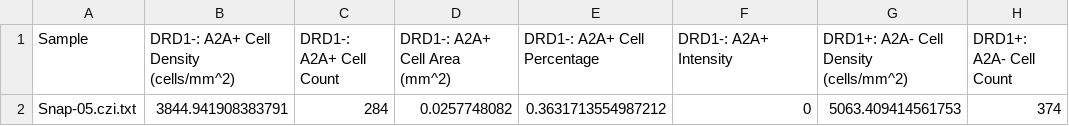
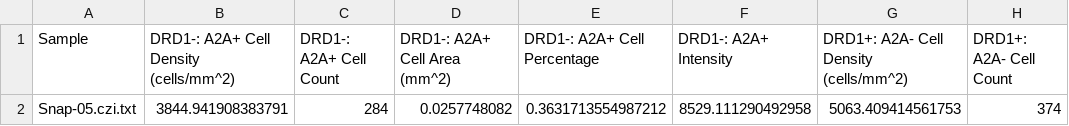
Before and after one commit to jam14d/Projects, a CSV file: Data.csv, drawn as a sheet; only a part is shown; the diff names each change by its address in the sheet, - before the commit and + after, or states it on an @@ line.

```diff
--- a/Data.csv
+++ b/Data.csv
-F2 (DRD1-: A2A+ Intensity): 0
+F2 (DRD1-: A2A+ Intensity): 8529.111290492958
```
Also changed, not shown: 3 other files.
